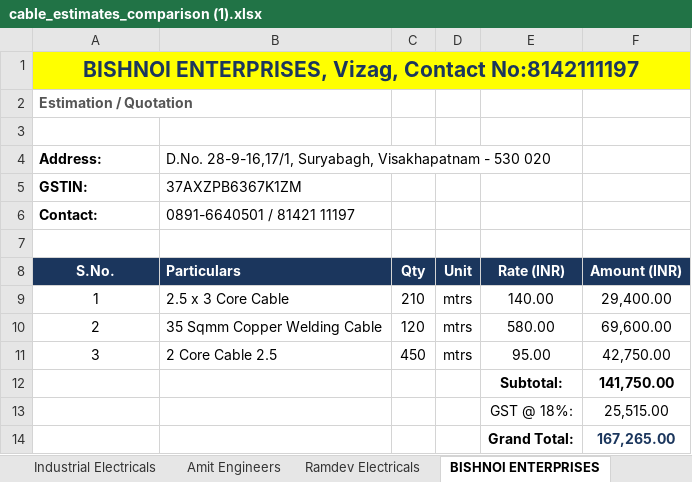
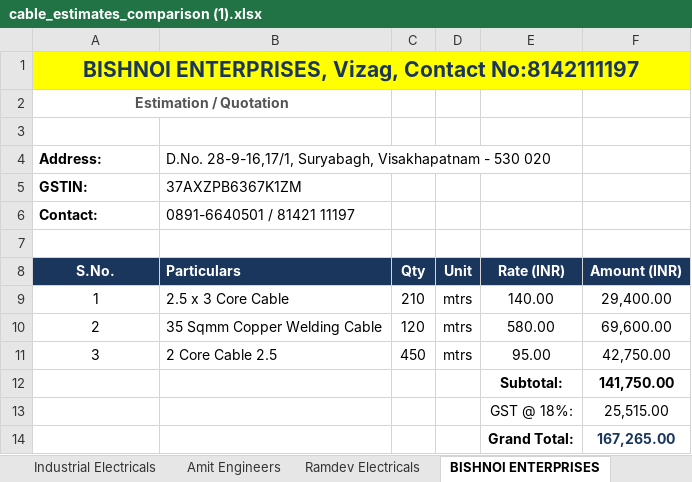
Before and after one commit to krishiinfratech321/Purchase_Bill_List_November_2026, an Excel workbook: Master Quotations_November_2026/Quotations and finaliezed bills_From Date_31-10-2026 to 05 -11-2026/Electrical Cable Meterial Quotation/cable_estimates_comparison (1).xlsx, sheet BISHNOI ENTERPRISES, drawn as a sheet; values as stored, in another font and other column widths than the file's, no borders; the diff names each change by its address in the sheet, - before the commit and + after, or states it on an @@ line.

```diff
--- a/Master Quotations_November_2026/Quotations and finaliezed bills_From Date_31-10-2026 to 05 -11-2026/Electrical Cable Meterial Quotation/cable_estimates_comparison (1).xlsx (sheet BISHNOI ENTERPRISES)
+++ b/Master Quotations_November_2026/Quotations and finaliezed bills_From Date_31-10-2026 to 05 -11-2026/Electrical Cable Meterial Quotation/cable_estimates_comparison (1).xlsx (sheet BISHNOI ENTERPRISES)
-A2 alignment: left
+A2 alignment: center
+A2:B2 merged
```
Also changed, not shown: sheet Ramdev Electricals, 10 other files.
